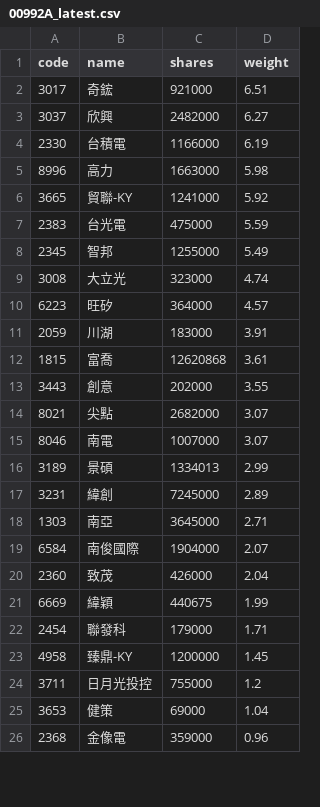
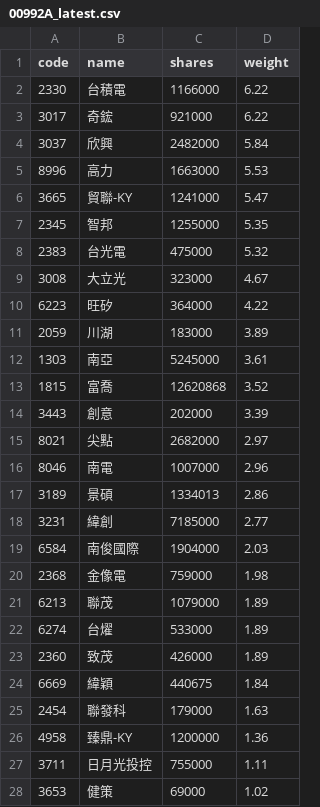
Before and after one commit to 4ru1013/capital-etf-00992a-portfolio, a CSV file: data/out/00992A_latest.csv, drawn as a sheet; only a part is shown; the diff covers the shown part only.

```diff
--- a/data/out/00992A_latest.csv
+++ b/data/out/00992A_latest.csv
@@ -1,26 +1,28 @@
 code,name,shares,weight
-3017,奇鋐,921000,6.51
-3037,欣興,2482000,6.27
-2330,台積電,1166000,6.19
-8996,高力,1663000,5.98
-3665,貿聯-KY,1241000,5.92
-2383,台光電,475000,5.59
-2345,智邦,1255000,5.49
-3008,大立光,323000,4.74
-6223,旺矽,364000,4.57
-2059,川湖,183000,3.91
-1815,富喬,12620868,3.61
-3443,創意,202000,3.55
-8021,尖點,2682000,3.07
-8046,南電,1007000,3.07
-3189,景碩,1334013,2.99
-3231,緯創,7245000,2.89
-1303,南亞,3645000,2.71
-6584,南俊國際,1904000,2.07
-2360,致茂,426000,2.04
-6669,緯穎,440675,1.99
-2454,聯發科,179000,1.71
-4958,臻鼎-KY,1200000,1.45
-3711,日月光投控,755000,1.2
-3653,健策,69000,1.04
-2368,金像電,359000,0.96
+2330,台積電,1166000,6.22
+3017,奇鋐,921000,6.22
+3037,欣興,2482000,5.84
+8996,高力,1663000,5.53
+3665,貿聯-KY,1241000,5.47
+2345,智邦,1255000,5.35
+2383,台光電,475000,5.32
+3008,大立光,323000,4.67
+6223,旺矽,364000,4.22
+2059,川湖,183000,3.89
+1303,南亞,5245000,3.61
+1815,富喬,12620868,3.52
+3443,創意,202000,3.39
+8021,尖點,2682000,2.97
+8046,南電,1007000,2.96
+3189,景碩,1334013,2.86
+3231,緯創,7185000,2.77
+6584,南俊國際,1904000,2.03
+2368,金像電,759000,1.98
+6213,聯茂,1079000,1.89
+6274,台燿,533000,1.89
+2360,致茂,426000,1.89
+6669,緯穎,440675,1.84
+2454,聯發科,179000,1.63
+4958,臻鼎-KY,1200000,1.36
+3711,日月光投控,755000,1.11
+3653,健策,69000,1.02
```
Also changed, not shown: 2 added rows, 4 removed rows and 12 edited cells elsewhere in this file, data/out/holdings/00992A_latest.csv, 4 other files.
